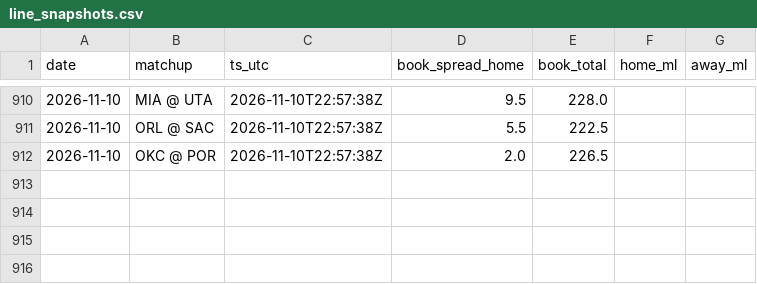
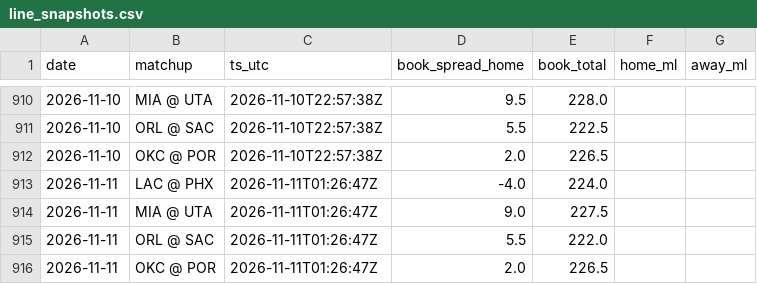
Before and after one commit to jack-more/MORELLOSIMS, a CSV file: nba_pipeline/data/line_snapshots.csv, drawn as a sheet; only a part is shown, gaps mark what is left out; the diff names each change by its address in the sheet, - before the commit and + after, or states it on an @@ line.

```diff
--- a/nba_pipeline/data/line_snapshots.csv
+++ b/nba_pipeline/data/line_snapshots.csv
+row 913: 2026-11-11 | LAC @ PHX | 2026-11-11T01:26:47Z | -4.0 | 224.0
+row 914: 2026-11-11 | MIA @ UTA | 2026-11-11T01:26:47Z | 9.0 | 227.5
+row 915: 2026-11-11 | ORL @ SAC | 2026-11-11T01:26:47Z | 5.5 | 222.0
+row 916: 2026-11-11 | OKC @ POR | 2026-11-11T01:26:47Z | 2.0 | 226.5
```
Also changed, not shown: 4 other files.
